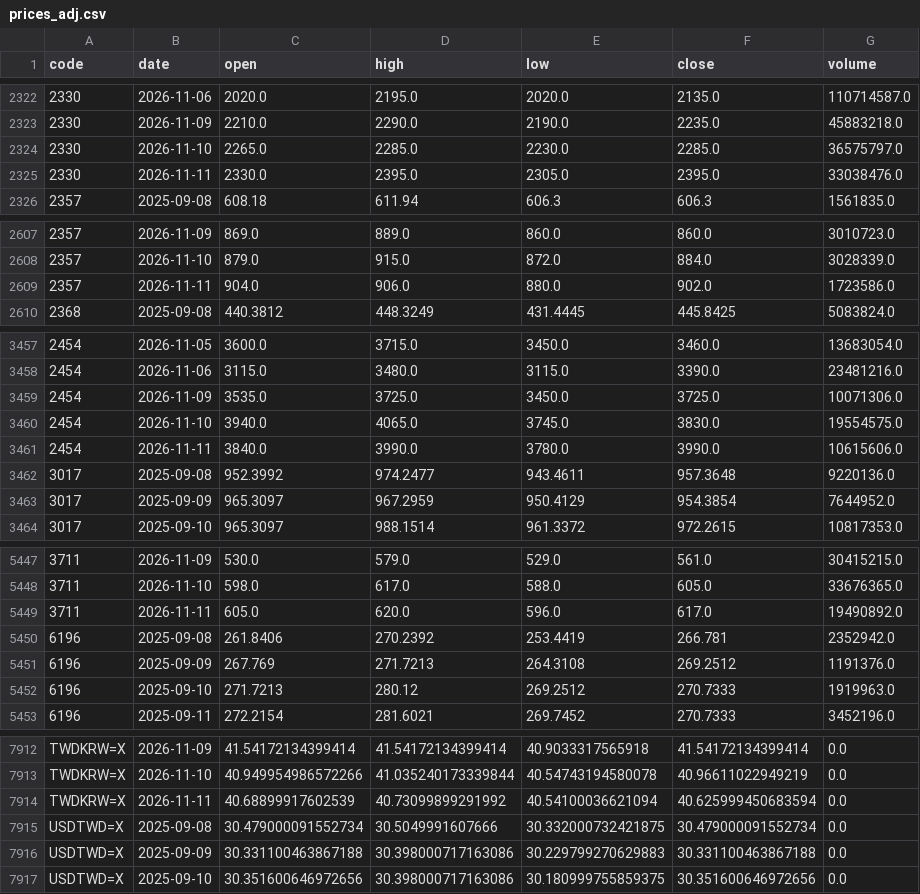
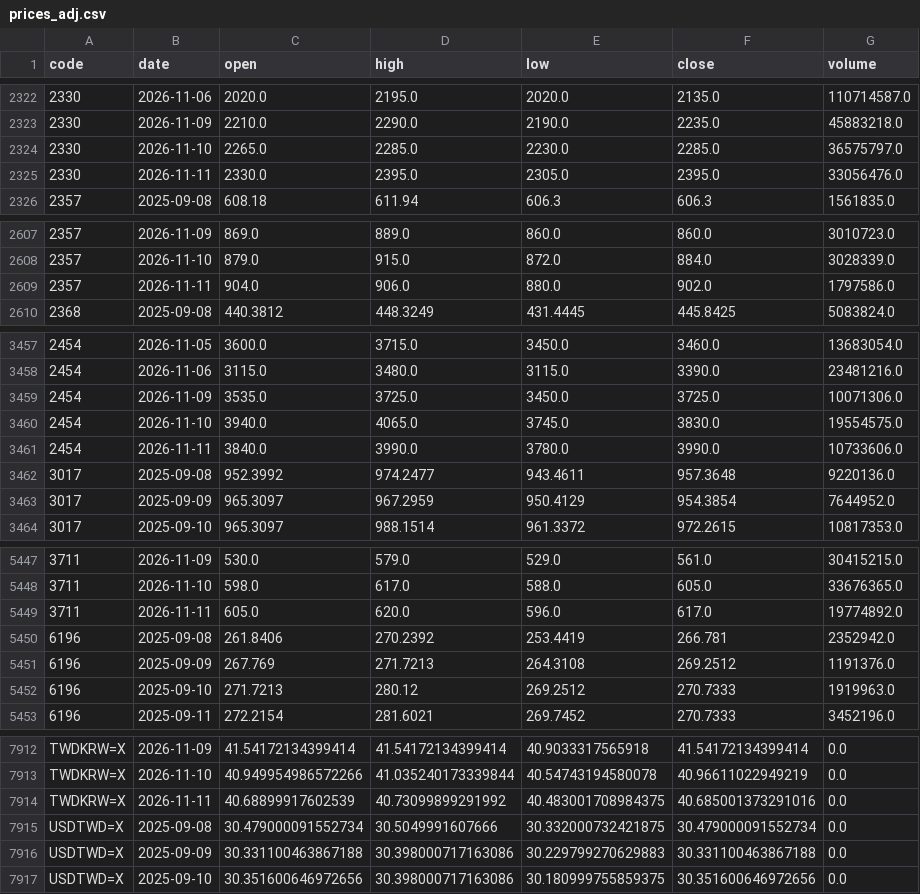
Before and after one commit to u6x06a/-tw-watchlist-data, a CSV file: data/prices_adj.csv, drawn as a sheet; only a part is shown, gaps mark what is left out; the diff covers the shown part only.

Commit message:
update derived data 2026-11-11

```diff
--- a/data/prices_adj.csv
+++ b/data/prices_adj.csv
@@ -2324,3 +2324,3 @@ code,date,open,high,low,close,volume
 2330,2026-11-10,2265.0,2285.0,2230.0,2285.0,36575797.0
-2330,2026-11-11,2330.0,2395.0,2305.0,2395.0,33038476.0
+2330,2026-11-11,2330.0,2395.0,2305.0,2395.0,33056476.0
 2357,2025-09-08,608.18,611.94,606.3,606.3,1561835.0
@@ -2608,3 +2608,3 @@ code,date,open,high,low,close,volume
 2357,2026-11-10,879.0,915.0,872.0,884.0,3028339.0
-2357,2026-11-11,904.0,906.0,880.0,902.0,1723586.0
+2357,2026-11-11,904.0,906.0,880.0,902.0,1797586.0
 2368,2025-09-08,440.3812,448.3249,431.4445,445.8425,5083824.0
@@ -3460,3 +3460,3 @@ code,date,open,high,low,close,volume
 2454,2026-11-10,3940.0,4065.0,3745.0,3830.0,19554575.0
-2454,2026-11-11,3840.0,3990.0,3780.0,3990.0,10615606.0
+2454,2026-11-11,3840.0,3990.0,3780.0,3990.0,10733606.0
 3017,2025-09-08,952.3992,974.2477,943.4611,957.3648,9220136.0
@@ -5448,3 +5448,3 @@ code,date,open,high,low,close,volume
 3711,2026-11-10,598.0,617.0,588.0,605.0,33676365.0
-3711,2026-11-11,605.0,620.0,596.0,617.0,19490892.0
+3711,2026-11-11,605.0,620.0,596.0,617.0,19774892.0
 6196,2025-09-08,261.8406,270.2392,253.4419,266.781,2352942.0
@@ -7913,3 +7913,3 @@ TWDKRW=X,2026-11-09,41.54172134399414,41.54172134399414,40.9033317565918,41.5417
 TWDKRW=X,2026-11-10,40.949954986572266,41.035240173339844,40.54743194580078,40.96611022949219,0.0
-TWDKRW=X,2026-11-11,40.68899917602539,40.73099899291992,40.54100036621094,40.625999450683594,0.0
+TWDKRW=X,2026-11-11,40.68899917602539,40.73099899291992,40.483001708984375,40.685001373291016,0.0
 USDTWD=X,2025-09-08,30.479000091552734,30.5049991607666,30.332000732421875,30.479000091552734,0.0
```
Also changed, not shown: 1 edited cell elsewhere in this file, 16 other files.
